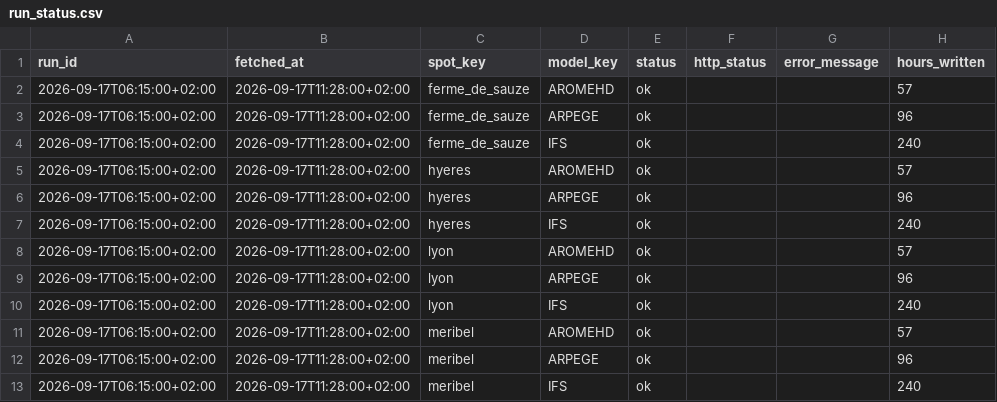
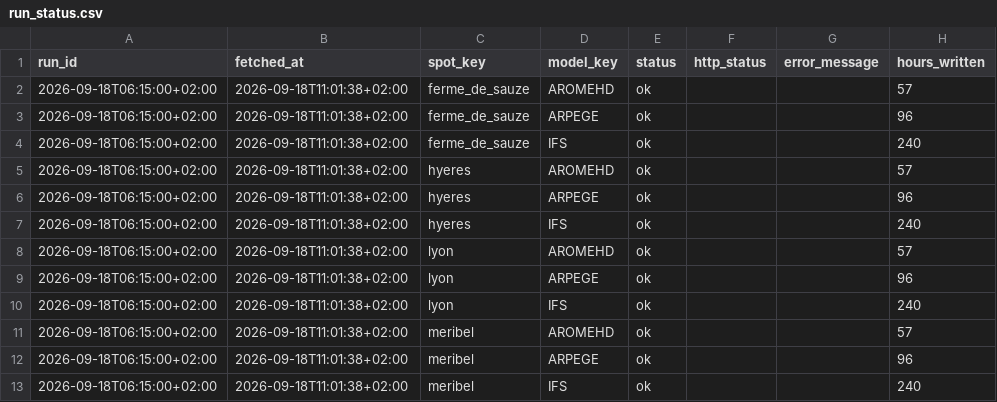
Before and after one commit to LeCoonEtSaBande/gabin-meteo-classique, a CSV file: data/raw/current/run_status.csv, drawn as a sheet; only a part is shown; the diff names each change by its address in the sheet, - before the commit and + after, or states it on an @@ line.

```diff
--- a/data/raw/current/run_status.csv
+++ b/data/raw/current/run_status.csv
-A2:A13 (run_id): 2026-09-17T06:15:00+02:00
+A2:A13 (run_id): 2026-09-18T06:15:00+02:00
-B2:B13 (fetched_at): 2026-09-17T11:28:00+02:00
+B2:B13 (fetched_at): 2026-09-18T11:01:38+02:00
```
Also changed, not shown: data/raw/current/forecasts.csv, 5 other files.
